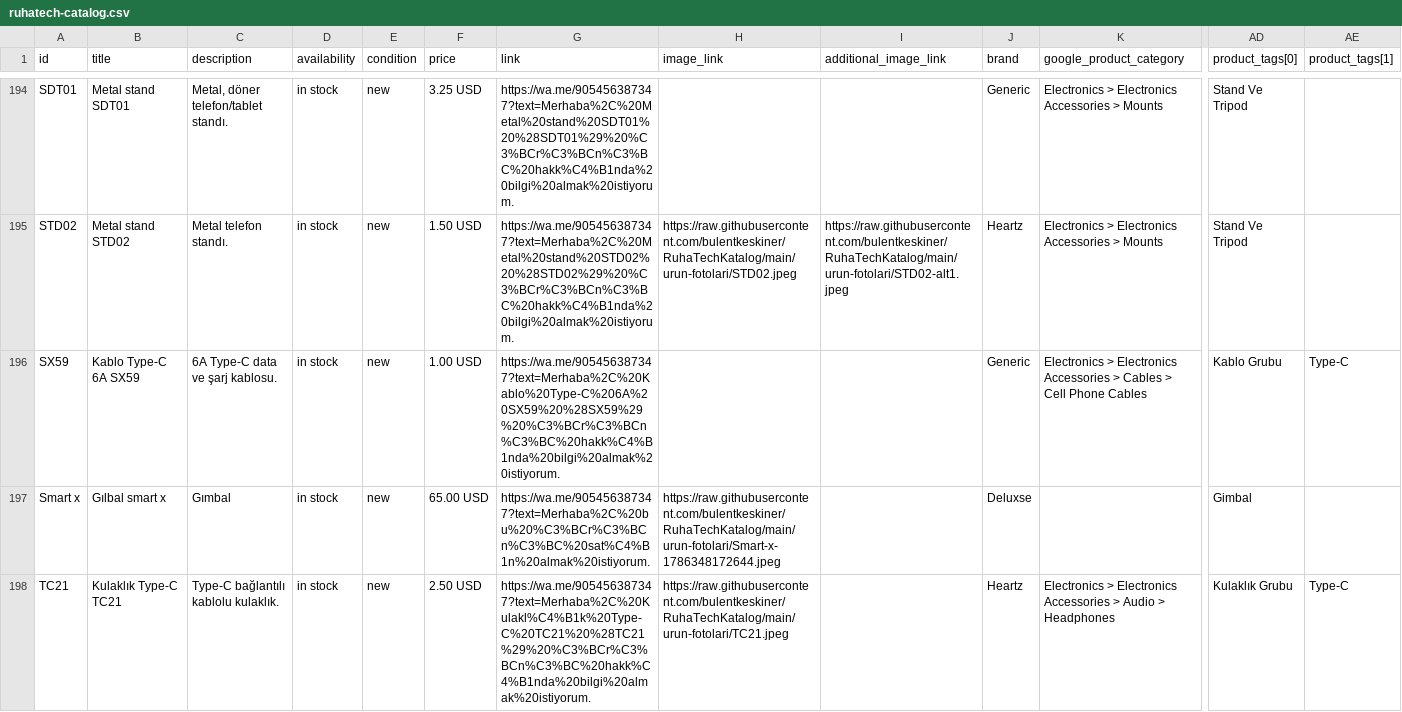
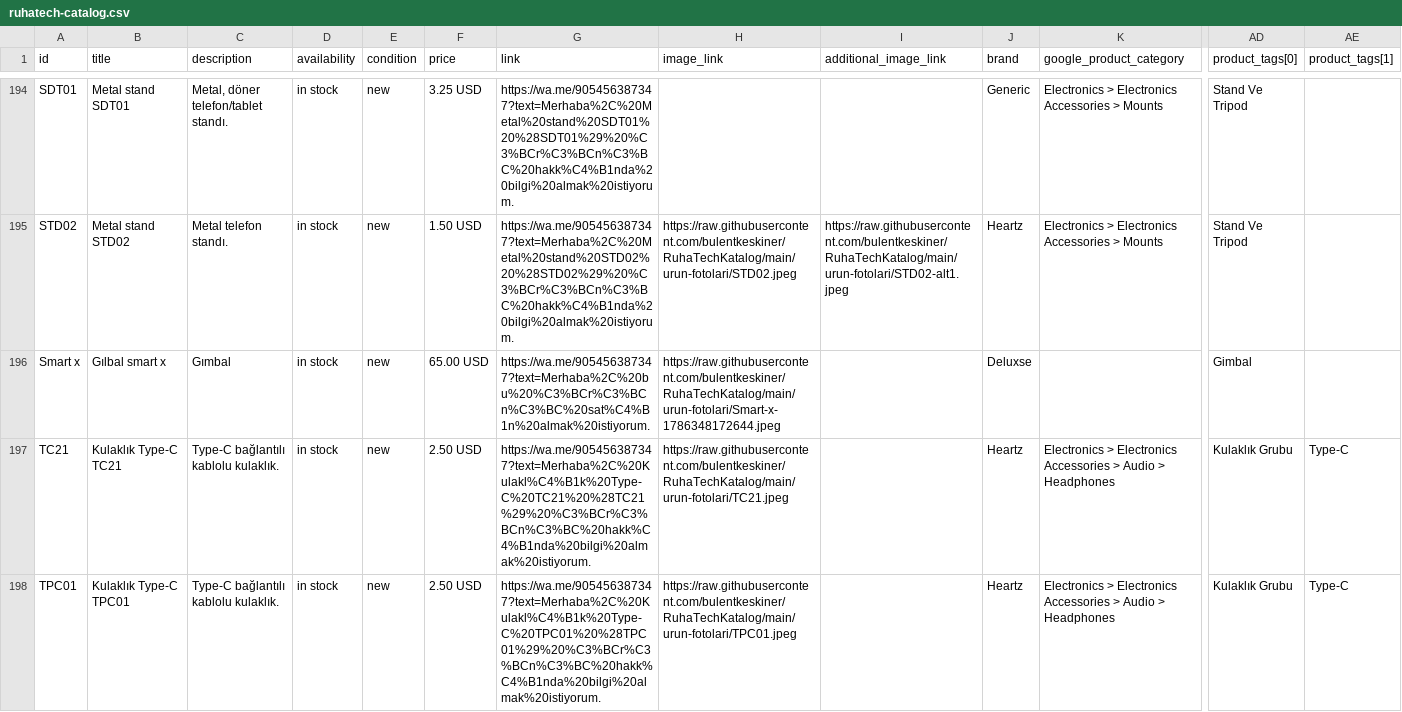
Before and after one commit to bulentkeskiner/RuhaTechKatalog, a CSV file: ruhatech-catalog.csv, drawn as a sheet; only a part is shown, gaps mark what is left out; the shorter side is filled out with more unchanged rows; rows hold the shown columns only; the diff names each change by its address in the sheet, - before the commit and + after, or states it on an @@ line.

Commit message:
Katalog güncellendi (20.10.2026 08:32:15)

```diff
--- a/ruhatech-catalog.csv
+++ b/ruhatech-catalog.csv
-row 196: SX59 | Kablo Type-C 6A SX59 | 6A Type-C data ve şarj kablosu. | in stock | new | 1.00 USD | https://wa.me/905456387347?text=Merhaba%2C%20Kablo%20Type-C%206A%20SX59%20%28SX59%29%20%C3%BCr%C3%BCn%C3%BC%20hakk%C4%B1nda%20bilgi%20almak%20istiyorum. |  |  | Generic | Electronics > Electronics Accessories > Cables > Cell Phone Cables | Kablo Grubu | Type-C
```
